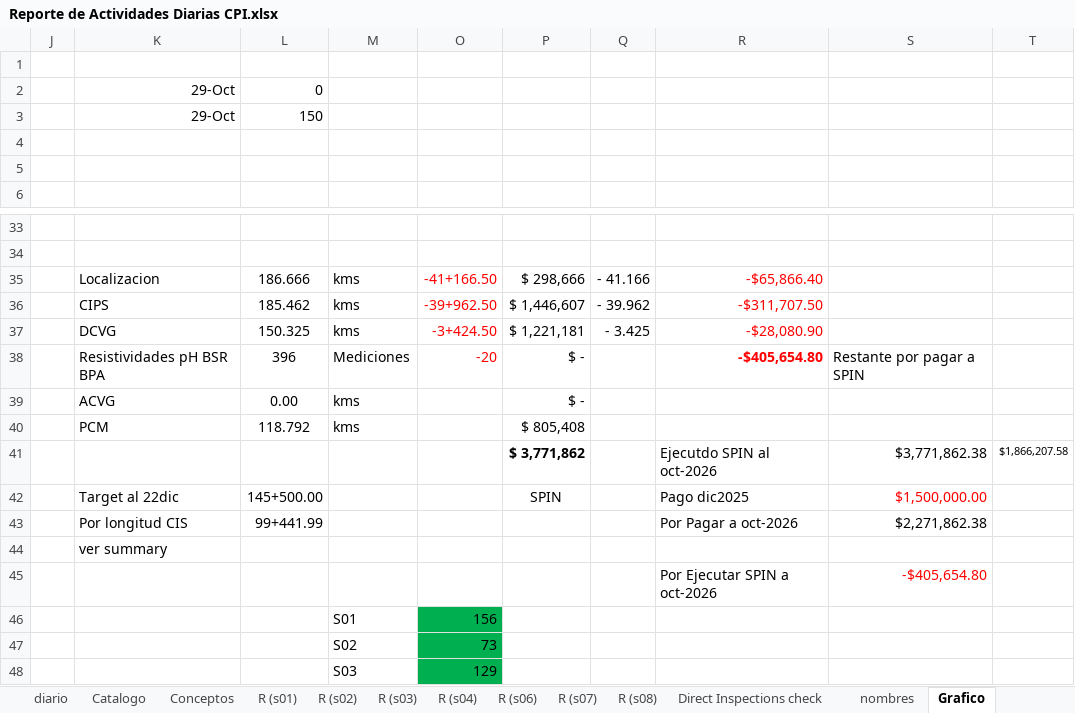
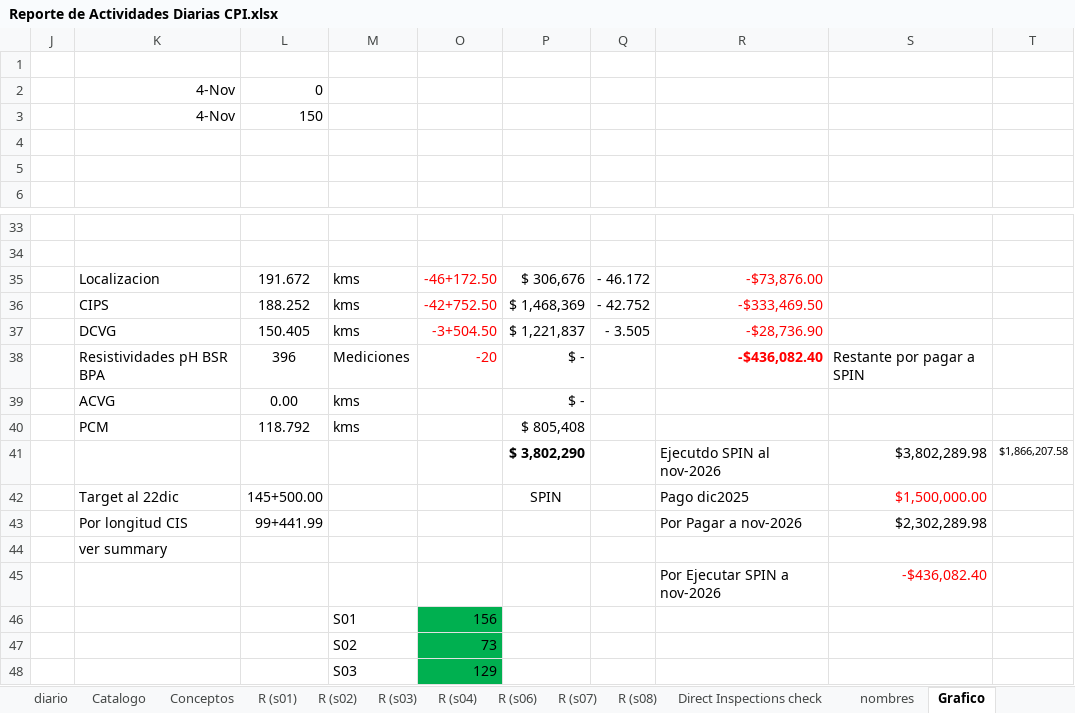
Before and after one commit to crooss/Dash_DGJ, an Excel workbook: data/Reporte de Actividades Diarias CPI.xlsx, sheet Grafico, drawn as a sheet; only a part is shown, gaps mark what is left out; values as stored, in another font and other column widths than the file's, no borders; charts and pictures and conditional formats not drawn; removed rows and columns are numbered as before the commit, all else as after; the diff names each change by its address in the sheet, - before the commit and + after, or states it on an @@ line.

```diff
--- a/data/Reporte de Actividades Diarias CPI.xlsx (sheet Grafico)
+++ b/data/Reporte de Actividades Diarias CPI.xlsx (sheet Grafico)
-K2:K3: 29-Oct
+K2:K3: 4-Nov
-row 35:  | Localizacion | 186.666 | kms | -41+166.50 | $ 298,666 | - 41.166 | -$65,866.40
-row 36:  | CIPS | 185.462 | kms | -39+962.50 | $ 1,446,607 | - 39.962 | -$311,707.50
-row 37:  | DCVG | 150.325 | kms | -3+424.50 | $ 1,221,181 | - 3.425 | -$28,080.90
+row 35:  | Localizacion | 191.672 | kms | -46+172.50 | $ 306,676 | - 46.172 | -$73,876.00
+row 36:  | CIPS | 188.252 | kms | -42+752.50 | $ 1,468,369 | - 42.752 | -$333,469.50
+row 37:  | DCVG | 150.405 | kms | -3+504.50 | $ 1,221,837 | - 3.505 | -$28,736.90
-R38: -$405,654.80
+R38: -$436,082.40
-row 41:  |  |  |  |  | $ 3,771,862 |  | Ejecutdo SPIN al oct-2026 | $3,771,862.38 | $1,866,207.58
+row 41:  |  |  |  |  | $ 3,802,290 |  | Ejecutdo SPIN al nov-2026 | $3,802,289.98 | $1,866,207.58
-R43: Por Pagar a oct-2026
+R43: Por Pagar a nov-2026
-S43: $2,271,862.38
+S43: $2,302,289.98
-row 45:  |  |  |  |  |  |  | Por Ejecutar SPIN a oct-2026 | -$405,654.80
+row 45:  |  |  |  |  |  |  | Por Ejecutar SPIN a nov-2026 | -$436,082.40
```
Also changed, not shown: sheet diario, sheet waterfall, sheet EV (4), sheet EV SPIN, sheet R (s01), sheet EV, 10 more sheets, other sheet tabs, formulas that keep their value, hidden cells, charts or pictures, 1 other file.
